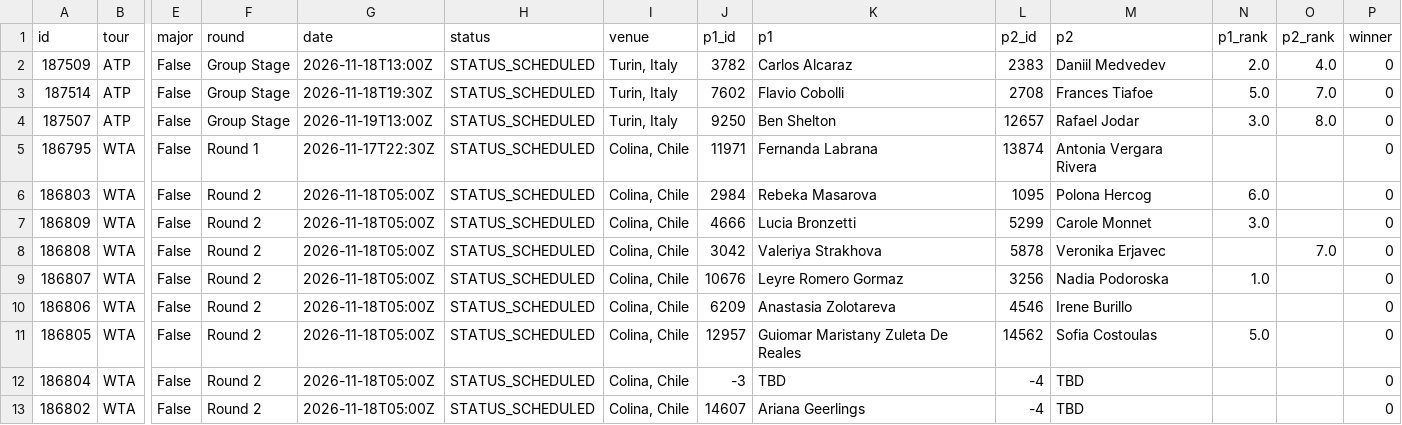
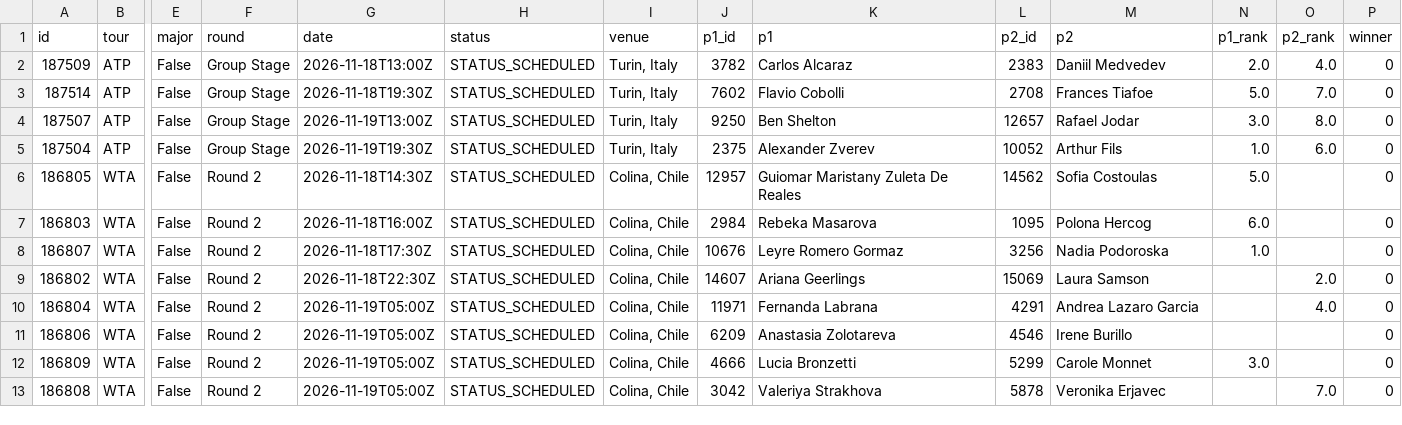
Before and after one commit to tessoncharles-sys/paris-data, a CSV file: data/raw/tennis/schedule.csv, drawn as a sheet; only a part is shown, gaps mark what is left out; removed rows and columns are numbered as before the commit, all else as after; rows hold the shown columns only; the diff names each change by its address in the sheet, - before the commit and + after, or states it on an @@ line.

```diff
--- a/data/raw/tennis/schedule.csv
+++ b/data/raw/tennis/schedule.csv
+row 5: 187504 | ATP | False | Group Stage | 2026-11-19T19:30Z | STATUS_SCHEDULED | Turin, Italy | 2375 | Alexander Zverev | 10052 | Arthur Fils | 1.0 | 6.0 | 0
-A6 (id): 186795
+A6 (id): 186805
-F6 (round): Round 1
+F6 (round): Round 2
-G6 (date): 2026-11-17T22:30Z
+G6 (date): 2026-11-18T14:30Z
-J6 (p1_id): 11971
+J6 (p1_id): 12957
-K6 (p1): Fernanda Labrana
+K6 (p1): Guiomar Maristany Zuleta De Reales
-L6 (p2_id): 13874
+L6 (p2_id): 14562
-M6 (p2): Antonia Vergara Rivera
+M6 (p2): Sofia Costoulas
-N6 (p1_rank): (empty)
+N6 (p1_rank): 5.0
-G7 (date): 2026-11-18T05:00Z
+G7 (date): 2026-11-18T16:00Z
-row 7: 186809 | WTA | False | Round 2 | 2026-11-18T05:00Z | STATUS_SCHEDULED | Colina, Chile | 4666 | Lucia Bronzetti | 5299 | Carole Monnet | 3.0 |  | 0
-row 8: 186808 | WTA | False | Round 2 | 2026-11-18T05:00Z | STATUS_SCHEDULED | Colina, Chile | 3042 | Valeriya Strakhova | 5878 | Veronika Erjavec |  | 7.0 | 0
-G8 (date): 2026-11-18T05:00Z
+G8 (date): 2026-11-18T17:30Z
+row 9: 186802 | WTA | False | Round 2 | 2026-11-18T22:30Z | STATUS_SCHEDULED | Colina, Chile | 14607 | Ariana Geerlings | 15069 | Laura Samson |  | 2.0 | 0
+row 10: 186804 | WTA | False | Round 2 | 2026-11-19T05:00Z | STATUS_SCHEDULED | Colina, Chile | 11971 | Fernanda Labrana | 4291 | Andrea Lazaro Garcia |  | 4.0 | 0
-G11:G12 (date): 2026-11-18T05:00Z
+G11:G12 (date): 2026-11-19T05:00Z
-A12 (id): 186805
+A12 (id): 186809
-J12 (p1_id): 12957
+J12 (p1_id): 4666
-K12 (p1): Guiomar Maristany Zuleta De Reales
+K12 (p1): Lucia Bronzetti
-L12 (p2_id): 14562
+L12 (p2_id): 5299
-M12 (p2): Sofia Costoulas
+M12 (p2): Carole Monnet
-N12 (p1_rank): 5.0
+N12 (p1_rank): 3.0
-row 12: 186804 | WTA | False | Round 2 | 2026-11-18T05:00Z | STATUS_SCHEDULED | Colina, Chile | -3 | TBD | -4 | TBD |  |  | 0
-A13 (id): 186802
+A13 (id): 186808
-G13 (date): 2026-11-18T05:00Z
+G13 (date): 2026-11-19T05:00Z
-J13 (p1_id): 14607
+J13 (p1_id): 3042
-K13 (p1): Ariana Geerlings
+K13 (p1): Valeriya Strakhova
-L13 (p2_id): -4
+L13 (p2_id): 5878
-M13 (p2): TBD
+M13 (p2): Veronika Erjavec
-O13 (p2_rank): (empty)
+O13 (p2_rank): 7.0
```
Also changed, not shown: data/raw/handball/results.csv, 11 other files.
